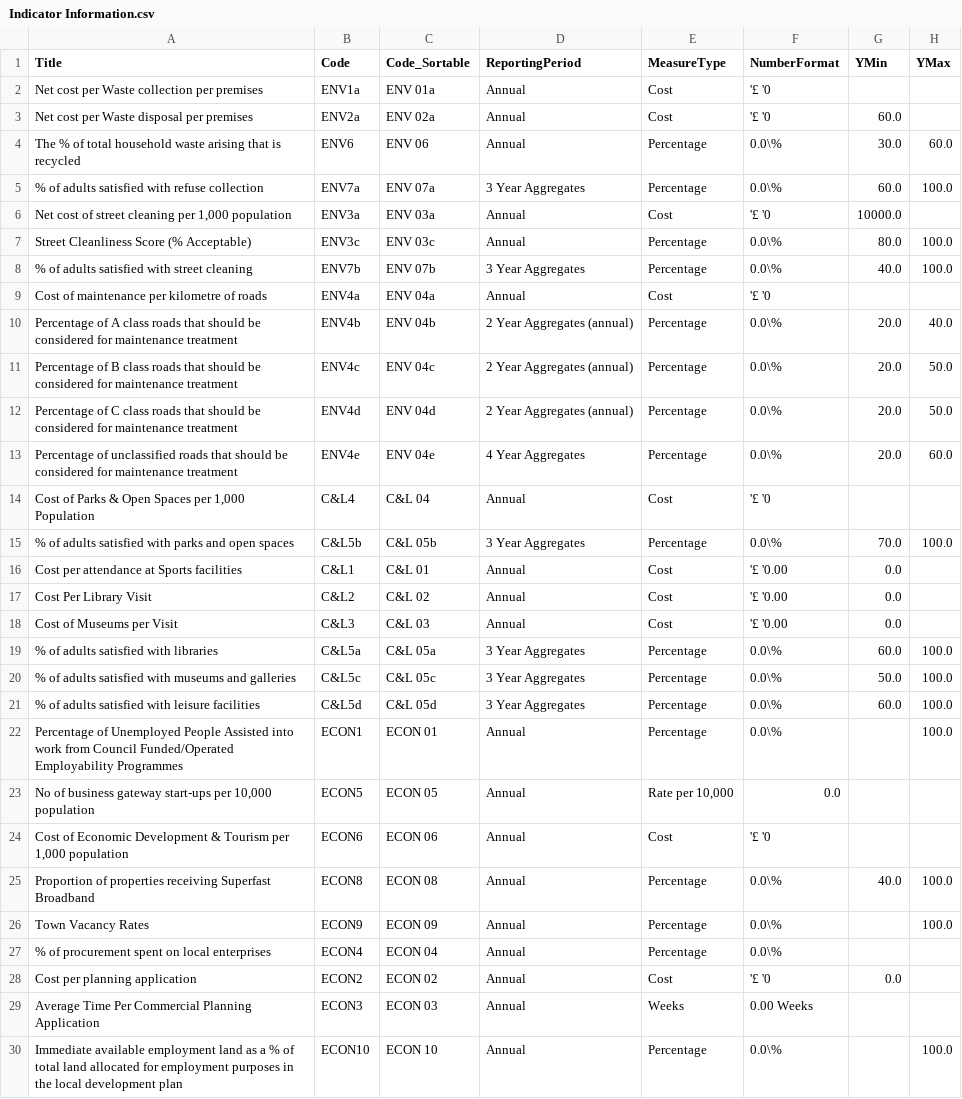
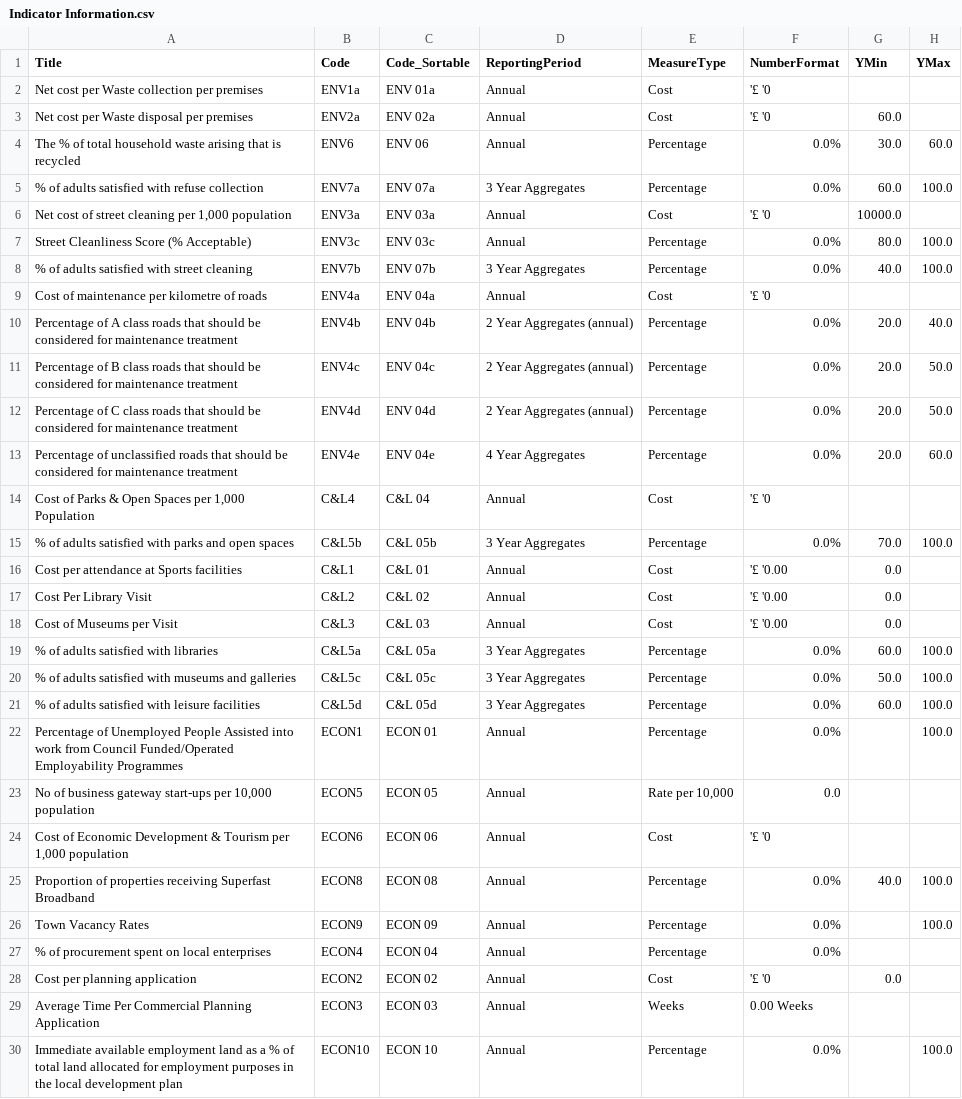
Before and after one commit to SC-TPP/LGBF, a CSV file: Data Files/Indicator Information.csv, drawn as a sheet; only a part is shown; the diff covers the shown part only; the diff names each change by its address in the sheet, - before the commit and + after, or states it on an @@ line.

```diff
--- a/Data Files/Indicator Information.csv
+++ b/Data Files/Indicator Information.csv
-F4:F5 (NumberFormat): 0.0\%
+F4:F5 (NumberFormat): 0.0%
-F7:F8 (NumberFormat): 0.0\%
+F7:F8 (NumberFormat): 0.0%
-F10:F13 (NumberFormat): 0.0\%
+F10:F13 (NumberFormat): 0.0%
-F15 (NumberFormat): 0.0\%
+F15 (NumberFormat): 0.0%
-F19:F22 (NumberFormat): 0.0\%
+F19:F22 (NumberFormat): 0.0%
-F25:F27 (NumberFormat): 0.0\%
+F25:F27 (NumberFormat): 0.0%
-F30 (NumberFormat): 0.0\%
+F30 (NumberFormat): 0.0%
```
Also changed, not shown: 41 edited cells elsewhere in this file, Data Files/Family Averages.csv, Data Files/Scottish Averages.csv, 2 other files.
